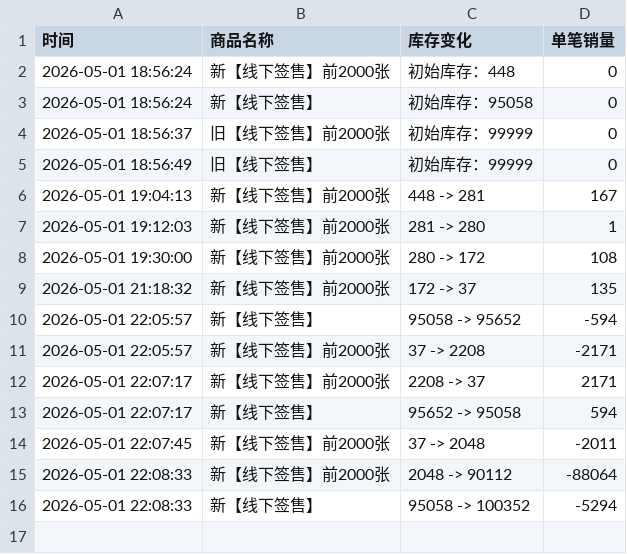
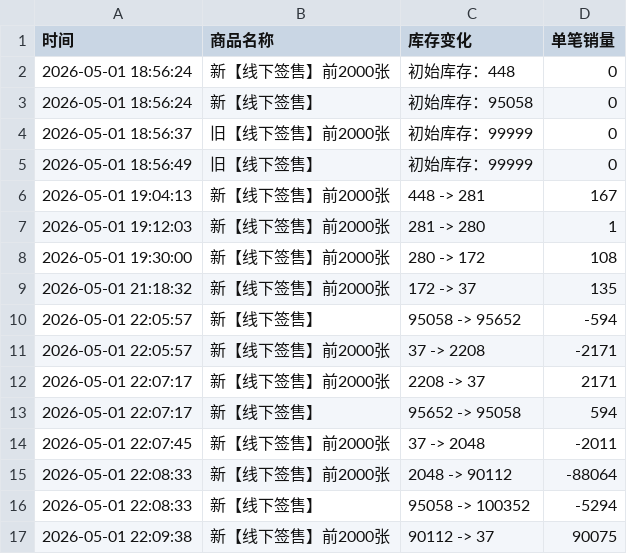
Before and after one commit to Juineii/riize_kms0505, a CSV file: SUNGCHAN.csv, drawn as a sheet.

Commit message:
自动更新数据 2026-05-01 22:09:56

```diff
--- a/SUNGCHAN.csv
+++ b/SUNGCHAN.csv
@@ -16 +16,2 @@
 2026-05-01 22:08:33,新【线下签售】,95058 -> 100352,-5294
+2026-05-01 22:09:38,新【线下签售】前2000张,90112 -> 37,90075
```
